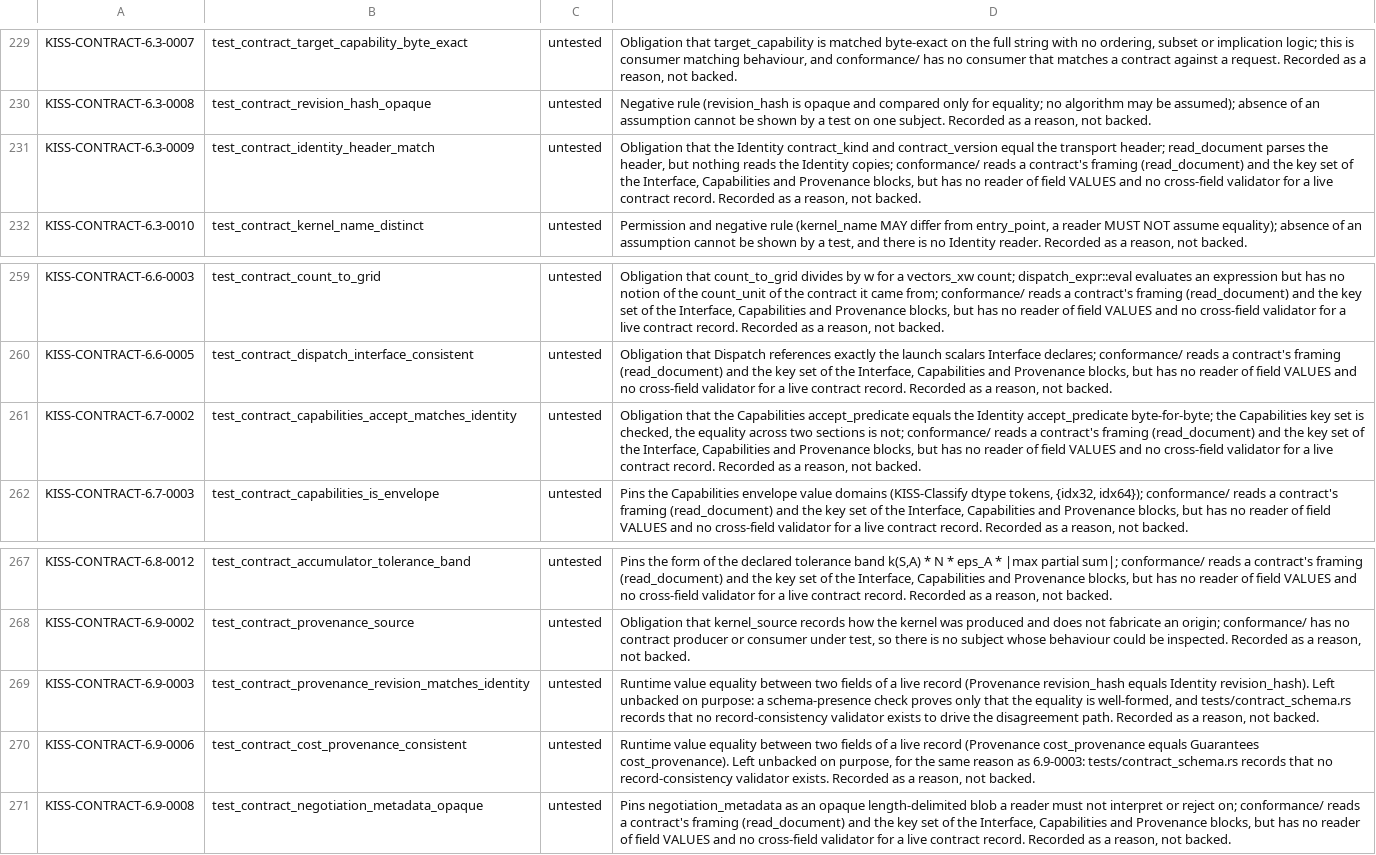
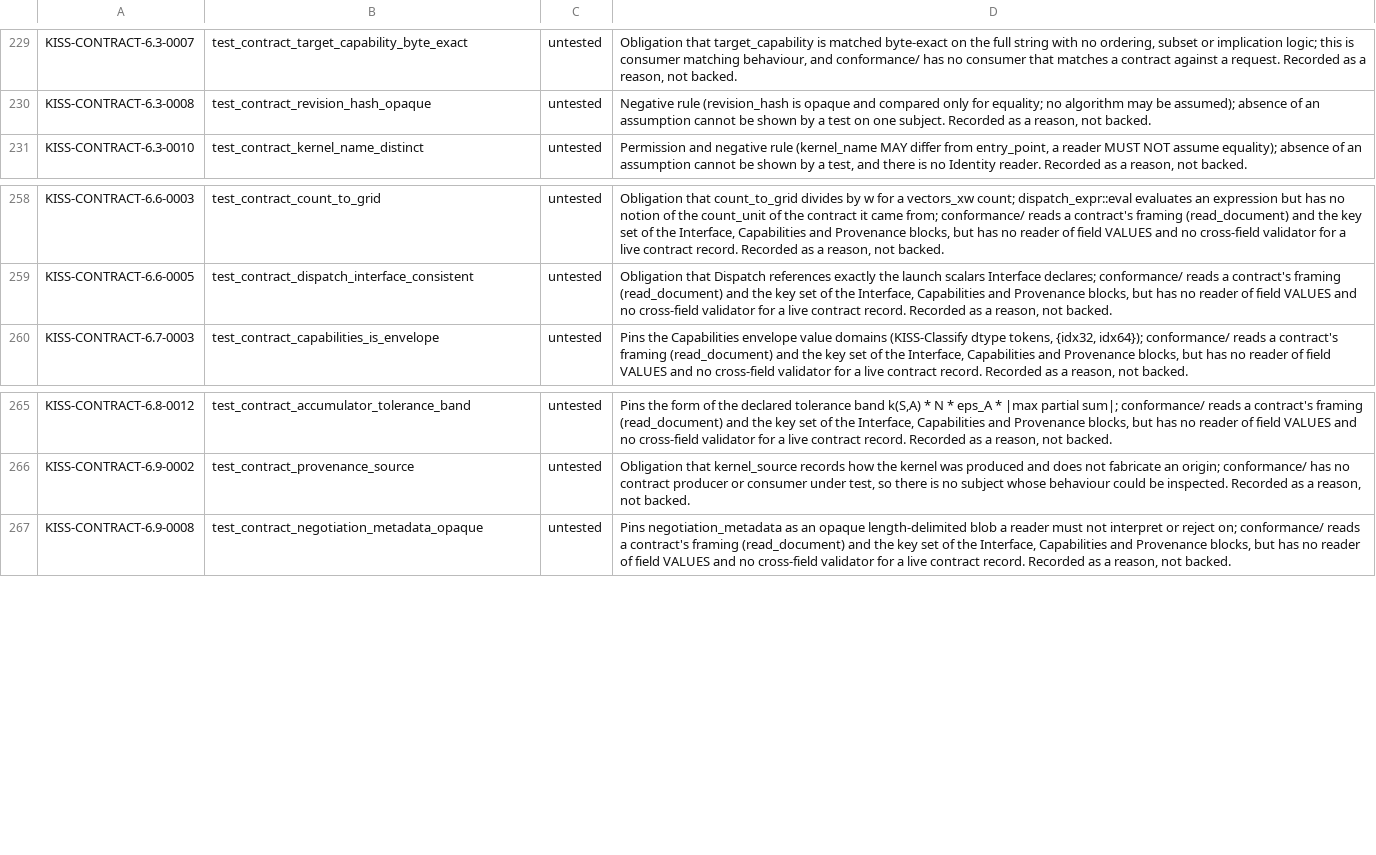
Before and after one commit to ThinkersJournal/KISS, a TSV file: conformance/UNBACKED.tsv, drawn as a sheet; only a part is shown, gaps mark what is left out; the diff names each change by its address in the sheet, - before the commit and + after, or states it on an @@ line.

```diff
--- a/conformance/UNBACKED.tsv
+++ b/conformance/UNBACKED.tsv
-row 231: KISS-CONTRACT-6.3-0009 | test_contract_identity_header_match | untested | Obligation that the Identity contract_kind and contract_version equal the transport header; read_document parses the header, but nothing reads the Identity copies; conformance/ reads a contract's framing (read_document) and the key set of the Interface, Capabilities and Provenance blocks, but has no reader of field VALUES and no cross-field validator for a live contract record. Recorded as a reason, not backed.
-row 261: KISS-CONTRACT-6.7-0002 | test_contract_capabilities_accept_matches_identity | untested | Obligation that the Capabilities accept_predicate equals the Identity accept_predicate byte-for-byte; the Capabilities key set is checked, the equality across two sections is not; conformance/ reads a contract's framing (read_document) and the key set of the Interface, Capabilities and Provenance blocks, but has no reader of field VALUES and no cross-field validator for a live contract record. Recorded as a reason, not backed.
-row 269: KISS-CONTRACT-6.9-0003 | test_contract_provenance_revision_matches_identity | untested | Runtime value equality between two fields of a live record (Provenance revision_hash equals Identity revision_hash). Left unbacked on purpose: a schema-presence check proves only that the equality is well-formed, and tests/contract_schema.rs records that no record-consistency validator exists to drive the disagreement path. Recorded as a reason, not backed.
-row 270: KISS-CONTRACT-6.9-0006 | test_contract_cost_provenance_consistent | untested | Runtime value equality between two fields of a live record (Provenance cost_provenance equals Guarantees cost_provenance). Left unbacked on purpose, for the same reason as 6.9-0003: tests/contract_schema.rs records that no record-consistency validator exists. Recorded as a reason, not backed.
```
Also changed, not shown: conformance/COVERAGE_FLOOR.tsv, 7 other files.
